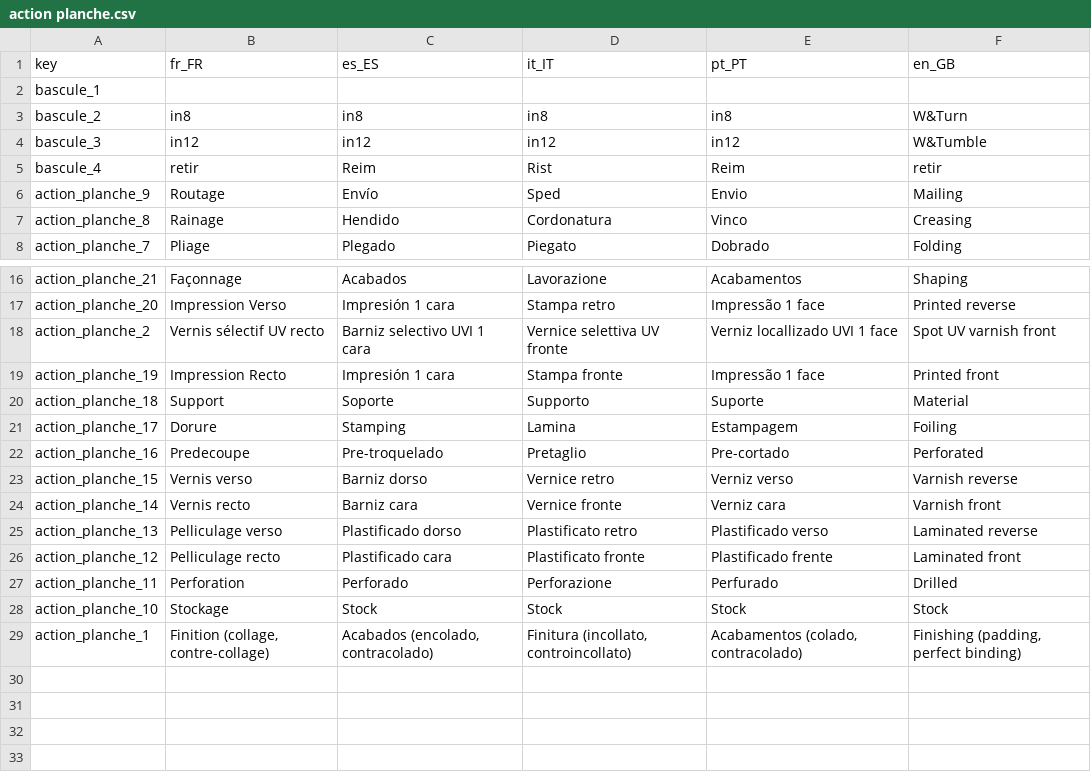
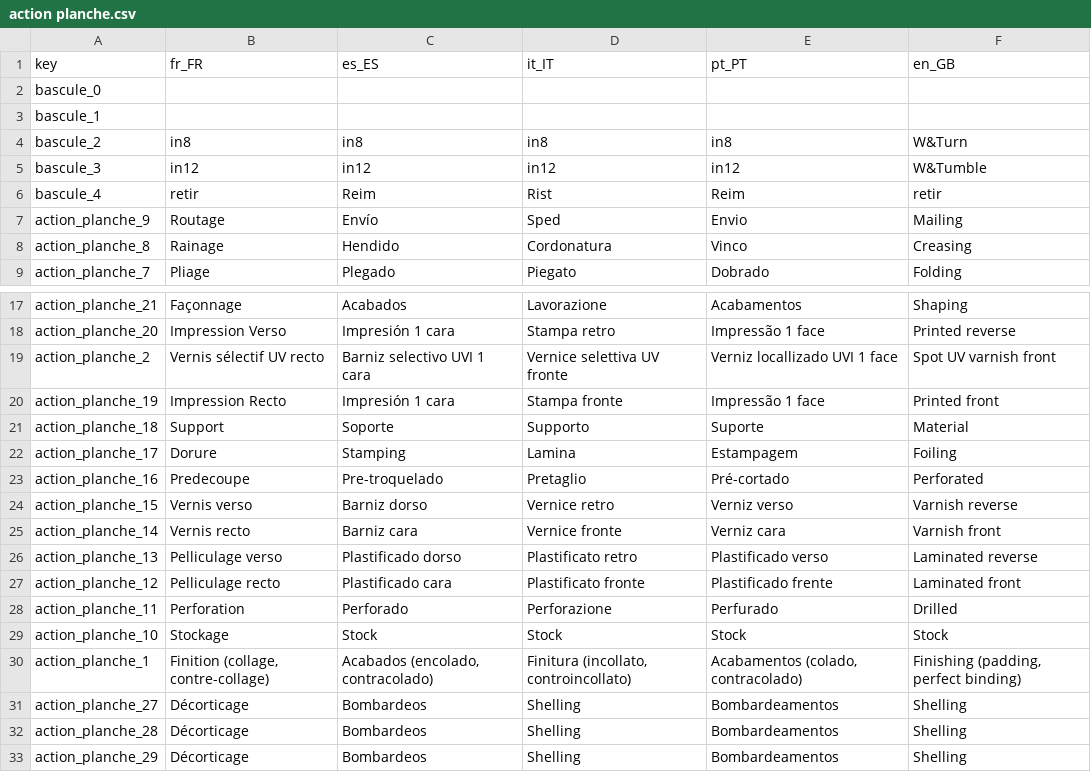
Before and after one commit to gitter-badger/genpdf, a CSV file: locale/action planche.csv, drawn as a sheet; only a part is shown, gaps mark what is left out.

Commit message:
chore(traductions): ajout des traductions pour l'option décorticage

```diff
--- a/locale/action planche.csv
+++ b/locale/action planche.csv
@@ -1,2 +1,3 @@
 key,fr_FR,es_ES,it_IT,pt_PT,en_GB
+bascule_0,,,,,
 bascule_1,,,,,
@@ -21,3 +22,3 @@ action_planche_18,Support,Soporte,Supporto,Suporte,Material
 action_planche_17,Dorure,Stamping,Lamina,Estampagem,Foiling
-action_planche_16,Predecoupe,Pre-troquelado,Pretaglio,Pre-cortado,Perforated
+action_planche_16,Predecoupe,Pre-troquelado,Pretaglio,Pré-cortado,Perforated
 action_planche_15,Vernis verso,Barniz dorso,Vernice retro,Verniz verso,Varnish reverse
@@ -29 +30,4 @@ action_planche_10,Stockage,Stock,Stock,Stock,Stock
 action_planche_1,"Finition (collage, contre-collage)","Acabados (encolado, contracolado)","Finitura (incollato, controincollato)","Acabamentos (colado, contracolado)","Finishing (padding, perfect binding)"
+action_planche_27,Décorticage,Bombardeos,Shelling,Bombardeamentos,Shelling
+action_planche_28,Décorticage,Bombardeos,Shelling,Bombardeamentos,Shelling
+action_planche_29,Décorticage,Bombardeos,Shelling,Bombardeamentos,Shelling
```
Also changed, not shown: 1 other file.
